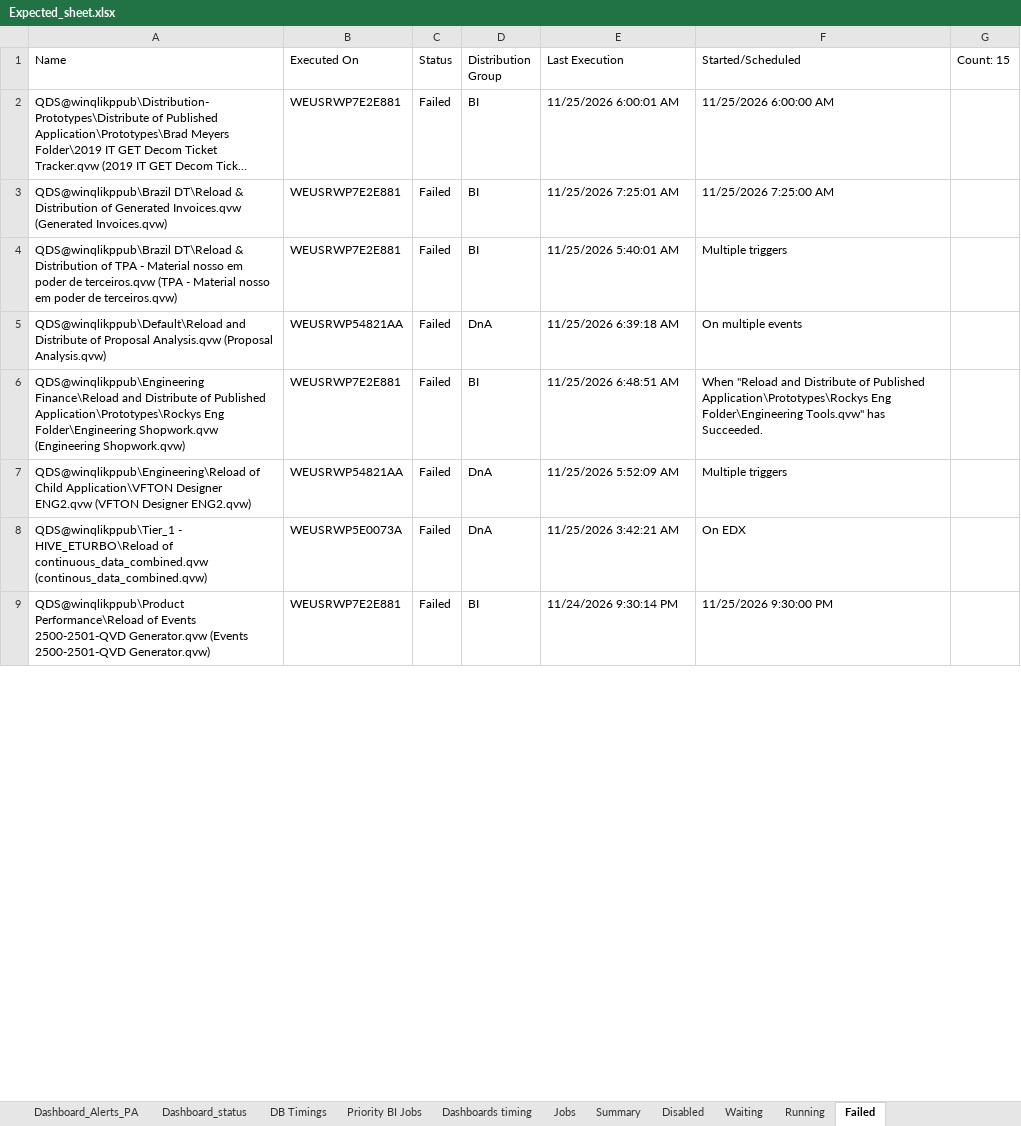
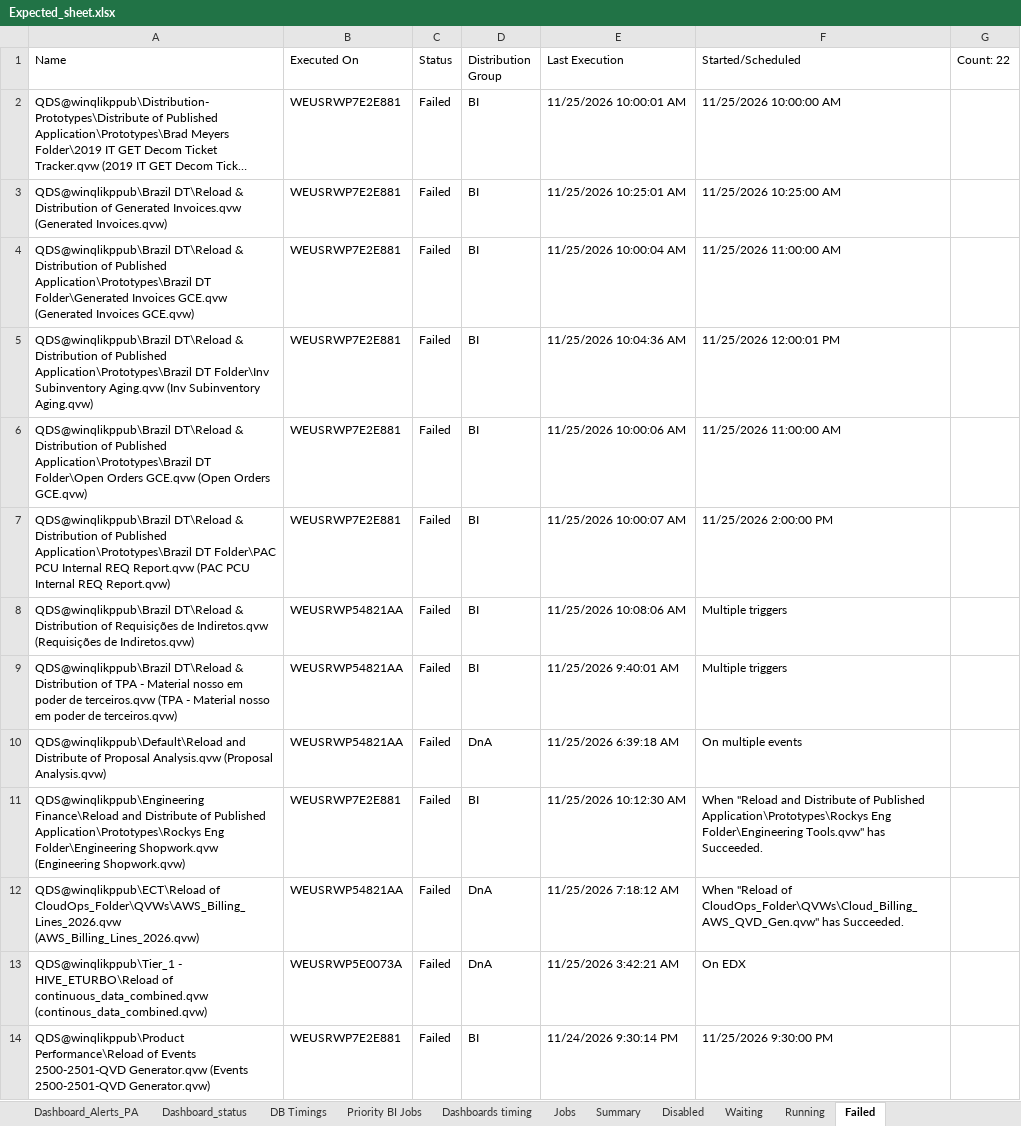
Before and after one commit to warriorcool1213-blip/Wabtec_Qlik_DB-s, an Excel workbook: Expected_sheet.xlsx, sheet Failed, drawn as a sheet; only a part is shown; long unchanged cells end in …; values as stored, in another font and other column widths than the file's, no cell formats; addresses are those after the commit; the diff covers the shown part only; the diff names each change by its address in the sheet, - before the commit and + after, or states it on an @@ line.

```diff
--- a/Expected_sheet.xlsx (sheet Failed)
+++ b/Expected_sheet.xlsx (sheet Failed)
-G1: Count: 15
+G1: Count: 22
-E2 (Last Execution): 11/25/2026 6:00:01 AM
+E2 (Last Execution): 11/25/2026 10:00:01 AM
-F2 (Started/Scheduled): 11/25/2026 6:00:00 AM
+F2 (Started/Scheduled): 11/25/2026 10:00:00 AM
-E3 (Last Execution): 11/25/2026 7:25:01 AM
+E3 (Last Execution): 11/25/2026 10:25:01 AM
-F3 (Started/Scheduled): 11/25/2026 7:25:00 AM
+F3 (Started/Scheduled): 11/25/2026 10:25:00 AM
+row 4: QDS@winqlikppub\Brazil DT\Reload & Distribution of Published Application\Prototypes\Brazil DT Folder\Generated Invoices GCE.qvw (Generated Invoices GCE.qvw) | WEUSRWP7E2E881 | Failed | BI | 11/25/2026 10:00:04 AM | 11/25/2026 11:00:00 AM
+row 5: QDS@winqlikppub\Brazil DT\Reload & Distribution of Published Application\Prototypes\Brazil DT Folder\Inv Subinventory Aging.qvw (Inv Subinventory Aging.qvw) | WEUSRWP7E2E881 | Failed | BI | 11/25/2026 10:04:36 AM | 11/25/2026 12:00:01 PM
+row 6: QDS@winqlikppub\Brazil DT\Reload & Distribution of Published Application\Prototypes\Brazil DT Folder\Open Orders GCE.qvw (Open Orders GCE.qvw) | WEUSRWP7E2E881 | Failed | BI | 11/25/2026 10:00:06 AM | 11/25/2026 11:00:00 AM
+row 7: QDS@winqlikppub\Brazil DT\Reload & Distribution of Published Application\Prototypes\Brazil DT Folder\PAC PCU Internal REQ Report.qvw (PAC PCU Internal REQ Report.qvw) | WEUSRWP7E2E881 | Failed | BI | 11/25/2026 10:00:07 AM | 11/25/2026 2:00:00 PM
+row 8: QDS@winqlikppub\Brazil DT\Reload & Distribution of Requisições de Indiretos.qvw (Requisições de Indiretos.qvw) | WEUSRWP54821AA | Failed | BI | 11/25/2026 10:08:06 AM | Multiple triggers
-B9 (Executed On): WEUSRWP7E2E881
+B9 (Executed On): WEUSRWP54821AA
-E9 (Last Execution): 11/25/2026 5:40:01 AM
+E9 (Last Execution): 11/25/2026 9:40:01 AM
-E11 (Last Execution): 11/25/2026 6:48:51 AM
+E11 (Last Execution): 11/25/2026 10:12:30 AM
-A12 (Name): QDS@winqlikppub\Engineering\Reload of Child Application\VFTON Designer ENG2.qvw (VFTON Designer ENG2.qvw)
+A12 (Name): QDS@winqlikppub\ECT\Reload of CloudOps_Folder\QVWs\AWS_Billing_Lines_2026.qvw (AWS_Billing_Lines_2026.qvw)
-E12 (Last Execution): 11/25/2026 5:52:09 AM
+E12 (Last Execution): 11/25/2026 7:18:12 AM
-F12 (Started/Scheduled): Multiple triggers
+F12 (Started/Scheduled): When "Reload of CloudOps_Folder\QVWs\Cloud_Billing_AWS_QVD_Gen.qvw" has Succeeded.
```
Also changed, not shown: 3 added rows, 1 removed row and 3 edited cells elsewhere in this sheet, sheet Waiting, sheet Jobs, sheet Running, sheet Dashboard_status, sheet Summary, sheet Dashboard_Alerts_PA, 3 more sheets, cell formats.
